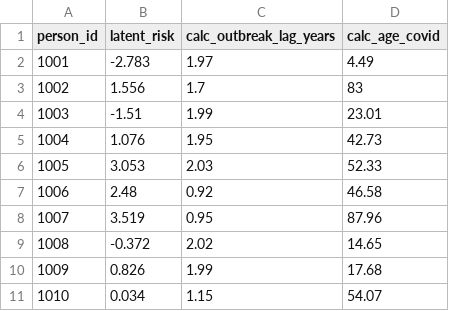
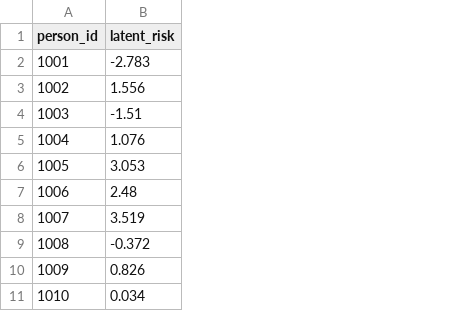
Before and after one commit to National-Clinical-Cohort-Collaborative/short-course-2024-january, a CSV file: workflow/data-public/simulated/person-hidden.csv, drawn as a sheet; only a part is shown; the diff names each change by its address in the sheet, - before the commit and + after, or states it on an @@ line.

Commit message:
split patient table
after discussing w/ @jerrodanzalone
ref #1

```diff
--- a/workflow/data-public/simulated/person-hidden.csv
+++ b/workflow/data-public/simulated/person-hidden.csv
-column C (calc_outbreak_lag_years), rows 2-11: 1.97 | 1.7 | 1.99 | 1.95 | 2.03 | 0.92 | 0.95 | 2.02 | 1.99 | 1.15
-column D (calc_age_covid), rows 2-11: 4.49 | 83 | 23.01 | 42.73 | 52.33 | 46.58 | 87.96 | 14.65 | 17.68 | 54.07
```
Also changed, not shown: 10 other files.
